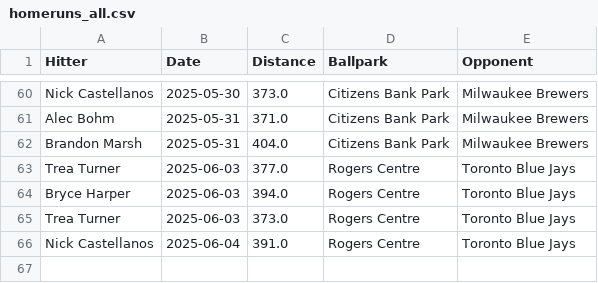
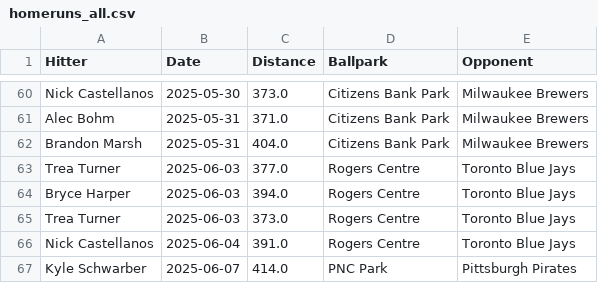
Before and after one commit to dlempa/phillies-stats, a CSV file: data/homeruns_all.csv, drawn as a sheet; only a part is shown, gaps mark what is left out.

```diff
--- a/data/homeruns_all.csv
+++ b/data/homeruns_all.csv
@@ -66 +66,2 @@ Trea Turner,2025-06-03,373.0,Rogers Centre,Toronto Blue Jays
 Nick Castellanos,2025-06-04,391.0,Rogers Centre,Toronto Blue Jays
+Kyle Schwarber,2025-06-07,414.0,PNC Park,Pittsburgh Pirates
```
